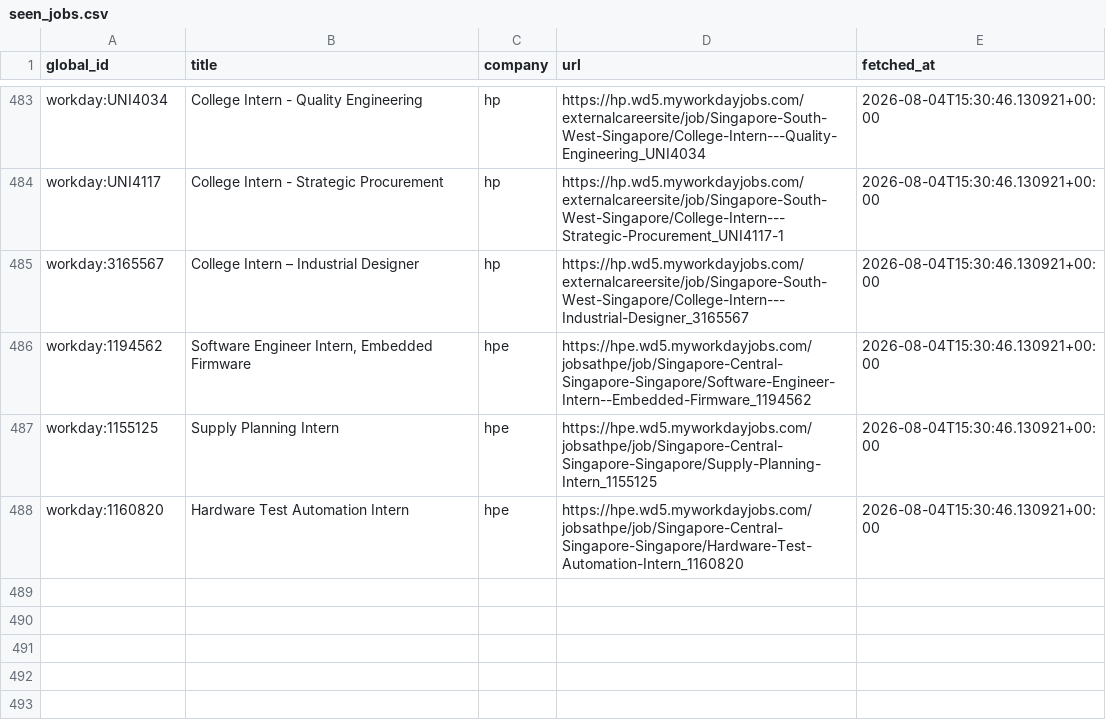
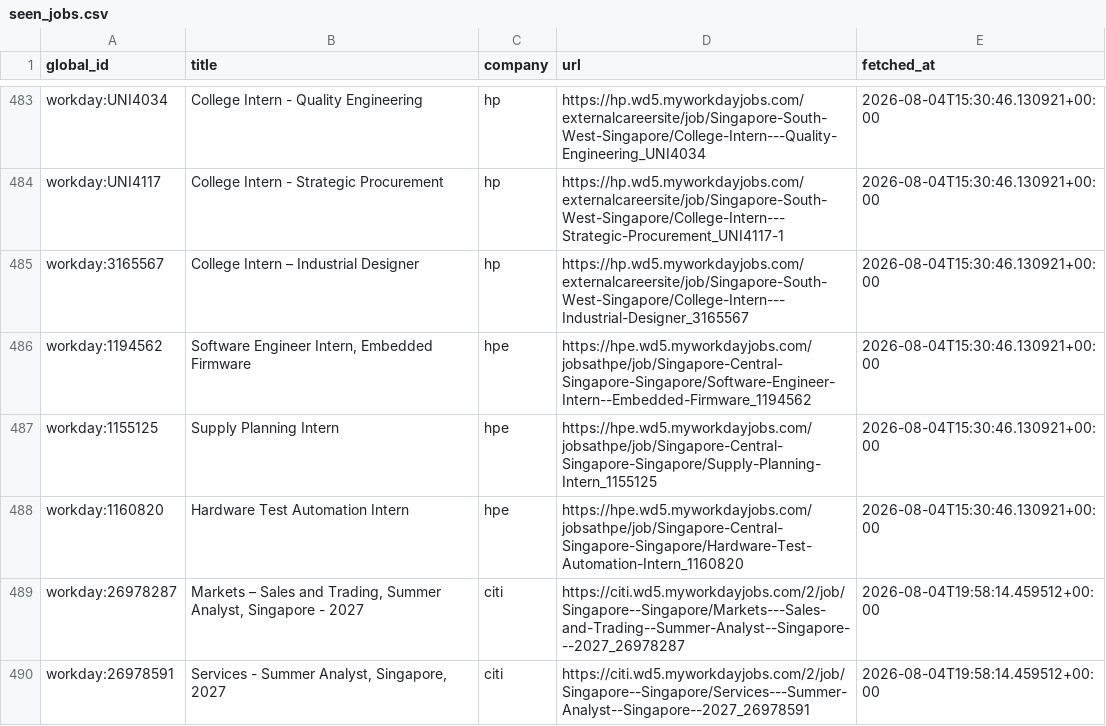
Before and after one commit to hrishikeshsathyian/mcqueen, a CSV file: data/seen_jobs.csv, drawn as a sheet; only a part is shown, gaps mark what is left out; the diff names each change by its address in the sheet, - before the commit and + after, or states it on an @@ line.

```diff
--- a/data/seen_jobs.csv
+++ b/data/seen_jobs.csv
+row 489: workday:26978287 | Markets – Sales and Trading, Summer Analyst, Singapore - 2027 | citi | https://citi.wd5.myworkdayjobs.com/2/job/Singapore--Singapore/Markets---Sales-and-Trading--Summer-Analyst--Singapore---2027_26978287 | 2026-08-04T19:58:14.459512+00:00
+row 490: workday:26978591 | Services - Summer Analyst, Singapore, 2027 | citi | https://citi.wd5.myworkdayjobs.com/2/job/Singapore--Singapore/Services---Summer-Analyst--Singapore--2027_26978591 | 2026-08-04T19:58:14.459512+00:00
```
